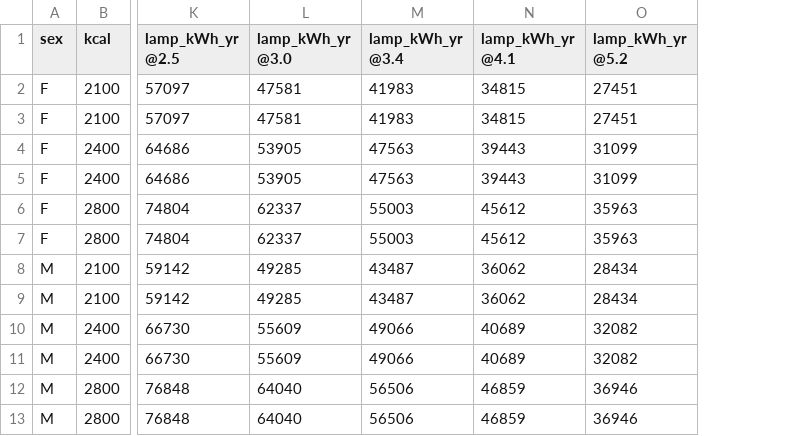
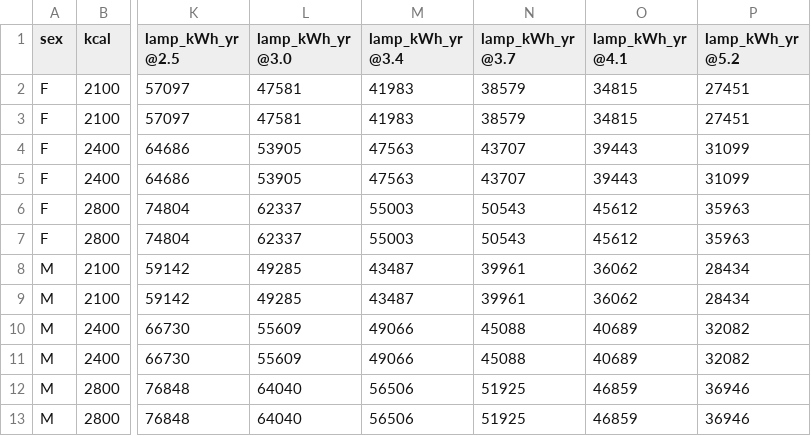
Before and after one commit to TorikTheGreat/decentralized_agriculture, a CSV file: whitepaper/food_data_analysis/snut_analysis/results_a2b_ce_lp.csv, drawn as a sheet; only a part is shown, gaps mark what is left out; the diff names each change by its address in the sheet, - before the commit and + after, or states it on an @@ line.

```diff
--- a/whitepaper/food_data_analysis/snut_analysis/results_a2b_ce_lp.csv
+++ b/whitepaper/food_data_analysis/snut_analysis/results_a2b_ce_lp.csv
+column N (lamp_kWh_yr @3.7), rows 2-13: 38579 | 38579 | 43707 | 43707 | 50543 | 50543 | 39961 | 39961 | 45088 | 45088 | 51925 | 51925
```
Also changed, not shown: whitepaper/food_data_analysis/snut_analysis/results_a1_area_energy.csv, whitepaper/food_data_analysis/snut_analysis/results_a4_pv_land.csv, 11 other files.
